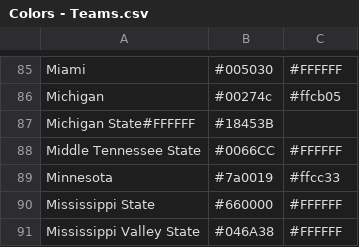
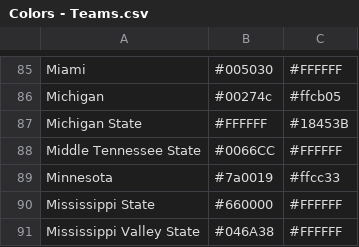
Before and after one commit to wrightc214-PBI/NCAA180-Sleeper, a CSV file: data/Colors - Teams.csv, drawn as a sheet; only a part is shown, gaps mark what is left out; removed rows and columns are numbered as before the commit, all else as after; the diff names each change by its address in the sheet, - before the commit and + after, or states it on an @@ line.

Commit message:
Update Colors - Teams.csv

```diff
--- a/data/Colors - Teams.csv
+++ b/data/Colors - Teams.csv
-row 87: Michigan State#FFFFFF | #18453B
+row 87: Michigan State | #FFFFFF | #18453B
```
